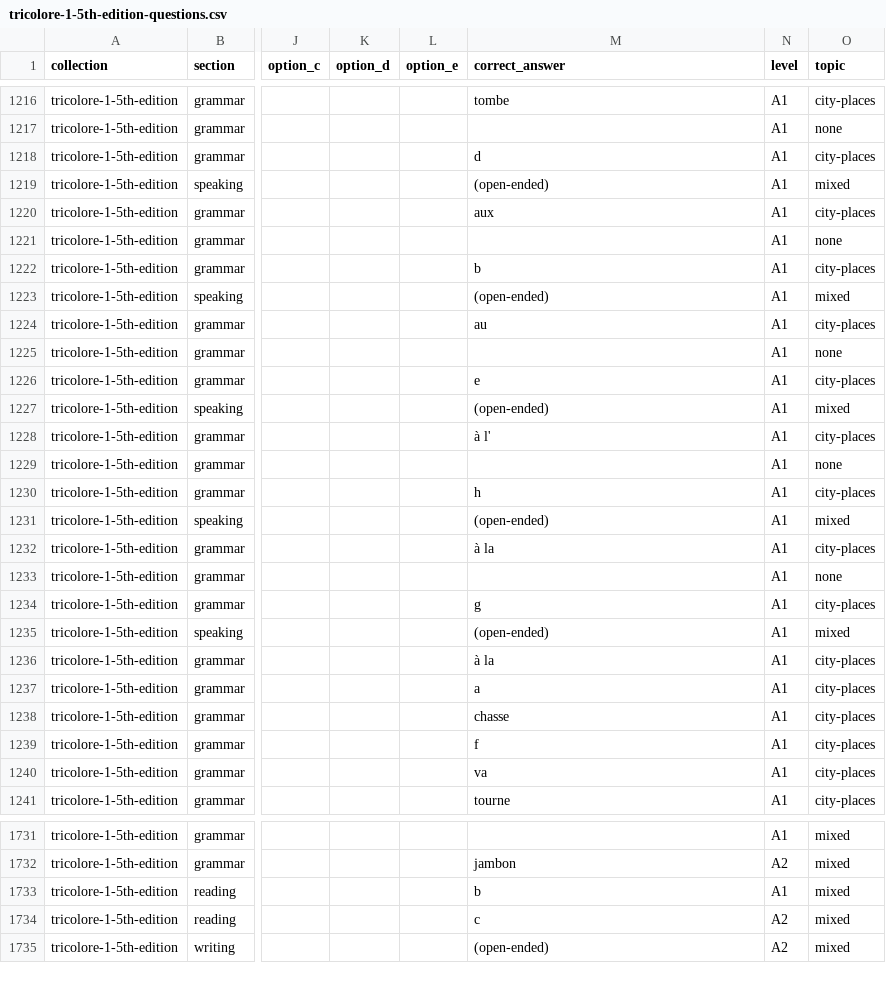
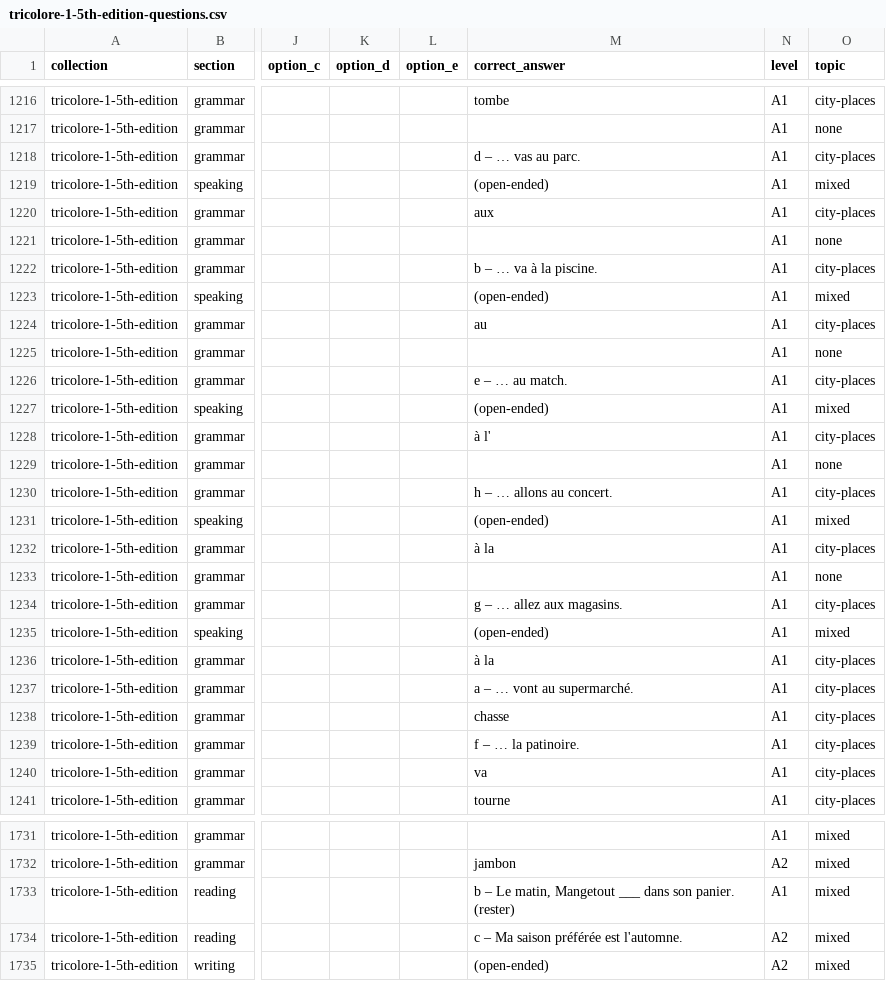
Before and after one commit to Kimosabey/lingotran-engine, a CSV file: french/extracted/_exports/tricolore-1-5th-edition/tricolore-1-5th-edition-questions.csv, drawn as a sheet; only a part is shown, gaps mark what is left out; the diff covers the shown part only; the diff names each change by its address in the sheet, - before the commit and + after, or states it on an @@ line.

```diff
--- a/french/extracted/_exports/tricolore-1-5th-edition/tricolore-1-5th-edition-questions.csv
+++ b/french/extracted/_exports/tricolore-1-5th-edition/tricolore-1-5th-edition-questions.csv
-M1218 (correct_answer): d
+M1218 (correct_answer): d – … vas au parc.
-M1222 (correct_answer): b
+M1222 (correct_answer): b – … va à la piscine.
-M1226 (correct_answer): e
+M1226 (correct_answer): e – … au match.
-M1230 (correct_answer): h
+M1230 (correct_answer): h – … allons au concert.
-M1234 (correct_answer): g
+M1234 (correct_answer): g – … allez aux magasins.
-M1237 (correct_answer): a
+M1237 (correct_answer): a – … vont au supermarché.
-M1239 (correct_answer): f
+M1239 (correct_answer): f – … la patinoire.
-M1733 (correct_answer): b
+M1733 (correct_answer): b – Le matin, Mangetout ___ dans son panier. (rester)
-M1734 (correct_answer): c
+M1734 (correct_answer): c – Ma saison préférée est l'automne.
```
Also changed, not shown: 64 edited cells elsewhere in this file, french/extracted/_exports/cosmopolite-a1-methode/cosmopolite-a1-methode-questions.csv, french/extracted/_exports/tricolore-2-5th-edition/tricolore-2-5th-edition-questions.csv, 48 other files.
